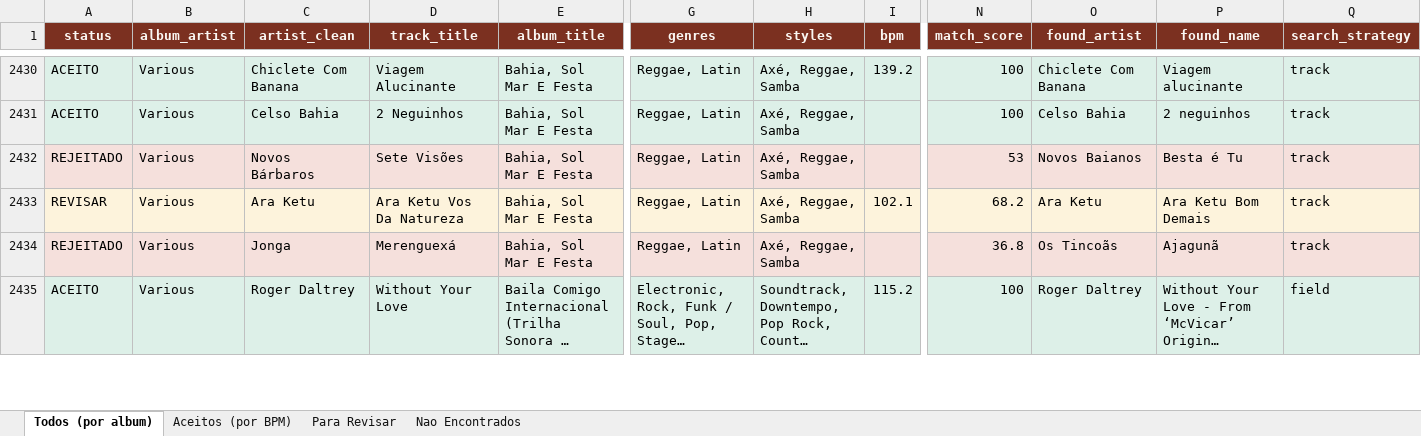
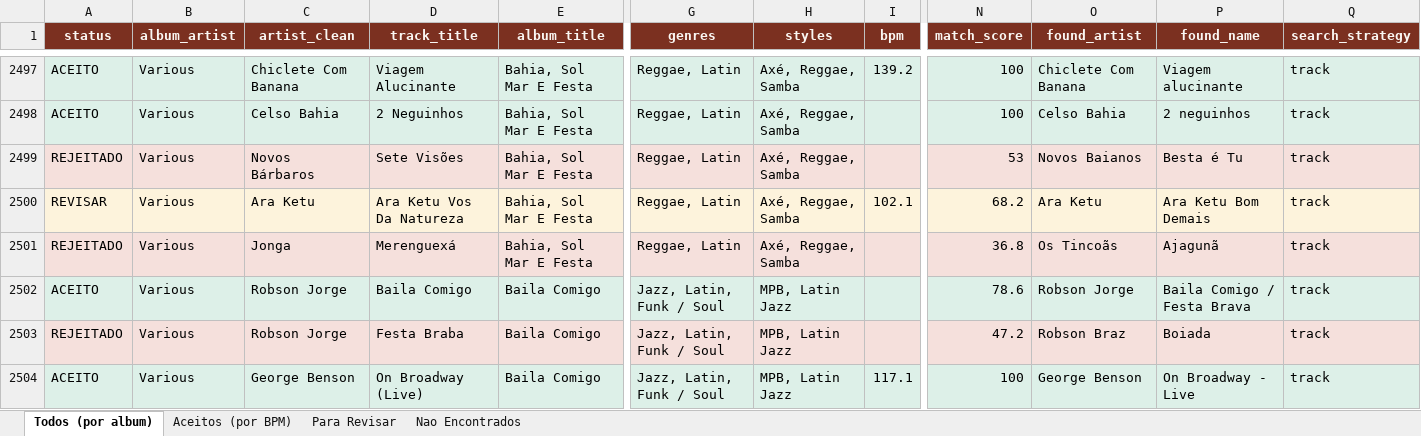
Before and after one commit to amsa2diop/colecaovinil, an Excel workbook: MinhaColecao_DJ.xlsx, sheet Todos (por album), drawn as a sheet; only a part is shown, gaps mark what is left out; the shorter side is filled out with more unchanged rows; long unchanged cells end in …; values as stored, in another font and other column widths than the file's, no borders; rows hold the shown columns only; the diff covers the shown part only; the diff names each change by its address in the sheet, - before the commit and + after, or states it on an @@ line.

```diff
--- a/MinhaColecao_DJ.xlsx (sheet Todos (por album))
+++ b/MinhaColecao_DJ.xlsx (sheet Todos (por album))
+row 2502: ACEITO | Various | Robson Jorge | Baila Comigo | Baila Comigo | Jazz, Latin, Funk / Soul | MPB, Latin Jazz |  | 78.6 | Robson Jorge | Baila Comigo / Festa Brava | track
+row 2503: REJEITADO | Various | Robson Jorge | Festa Braba | Baila Comigo | Jazz, Latin, Funk / Soul | MPB, Latin Jazz |  | 47.2 | Robson Braz | Boiada | track
+row 2504: ACEITO | Various | George Benson | On Broadway (Live) | Baila Comigo | Jazz, Latin, Funk / Soul | MPB, Latin Jazz | 117.1 | 100 | George Benson | On Broadway - Live | track
```
Also changed, not shown: 73 added rows elsewhere in this sheet, sheet Aceitos (por BPM), sheet Para Revisar, sheet Nao Encontrados, 7 other files.
